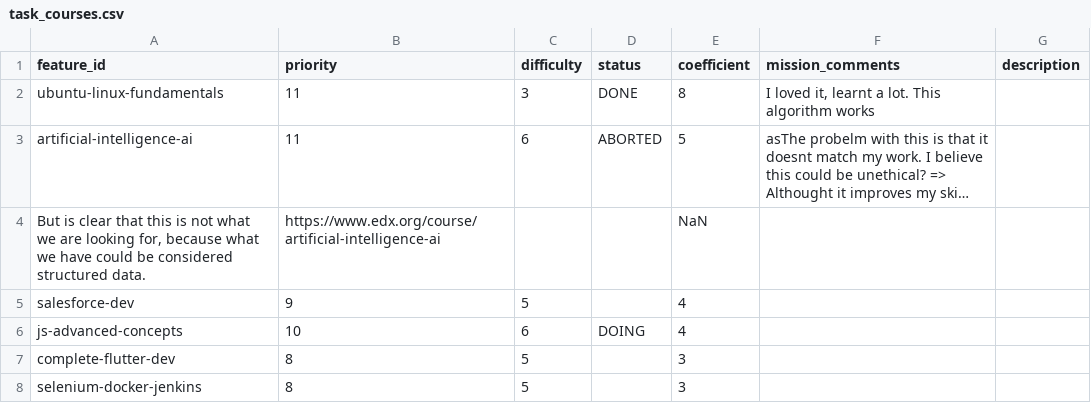
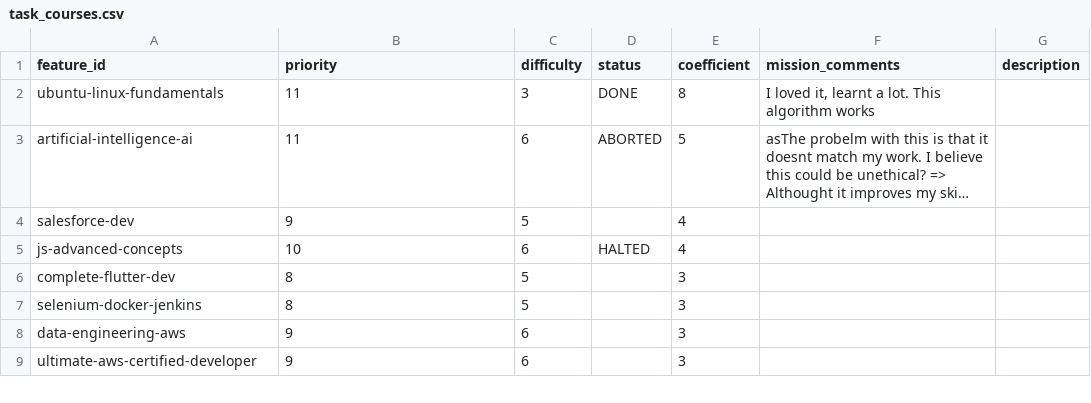
Before and after one commit to NeneWang/mastery-cli, a CSV file: utils/data/priorities/task_courses.csv, drawn as a sheet; only a part is shown; the shorter side is filled out with more unchanged rows; long unchanged cells end in …; removed rows and columns are numbered as before the commit, all else as after; the diff names each change by its address in the sheet, - before the commit and + after, or states it on an @@ line.

```diff
--- a/utils/data/priorities/task_courses.csv
+++ b/utils/data/priorities/task_courses.csv
-row 4: But is clear that this is not what we are looking for, because what we have could be considered structured data. | https://www.edx.org/course/artificial-intelligence-ai |  |  | NaN
-D5 (status): DOING
+D5 (status): HALTED
```
Also changed, not shown: 4 other files.
